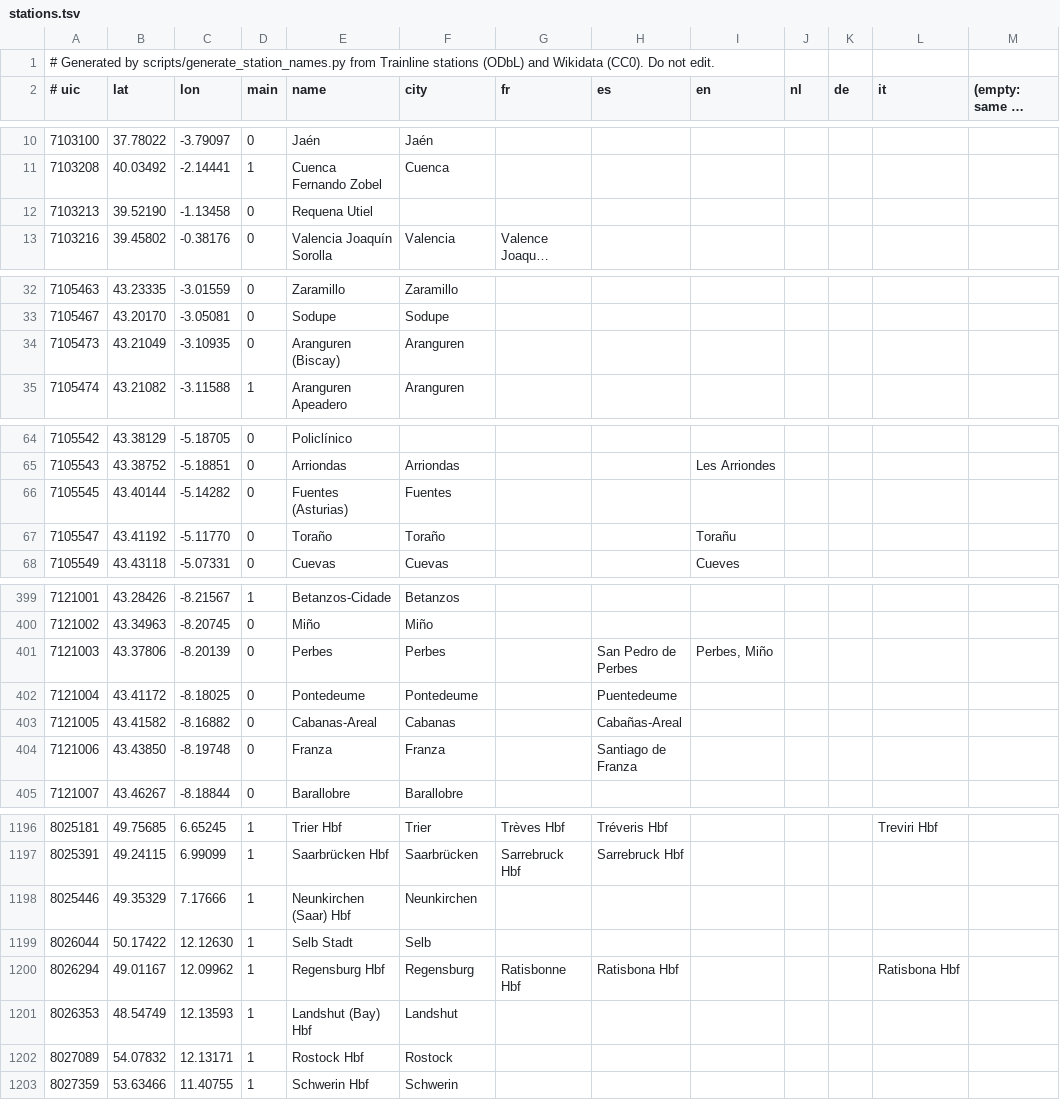
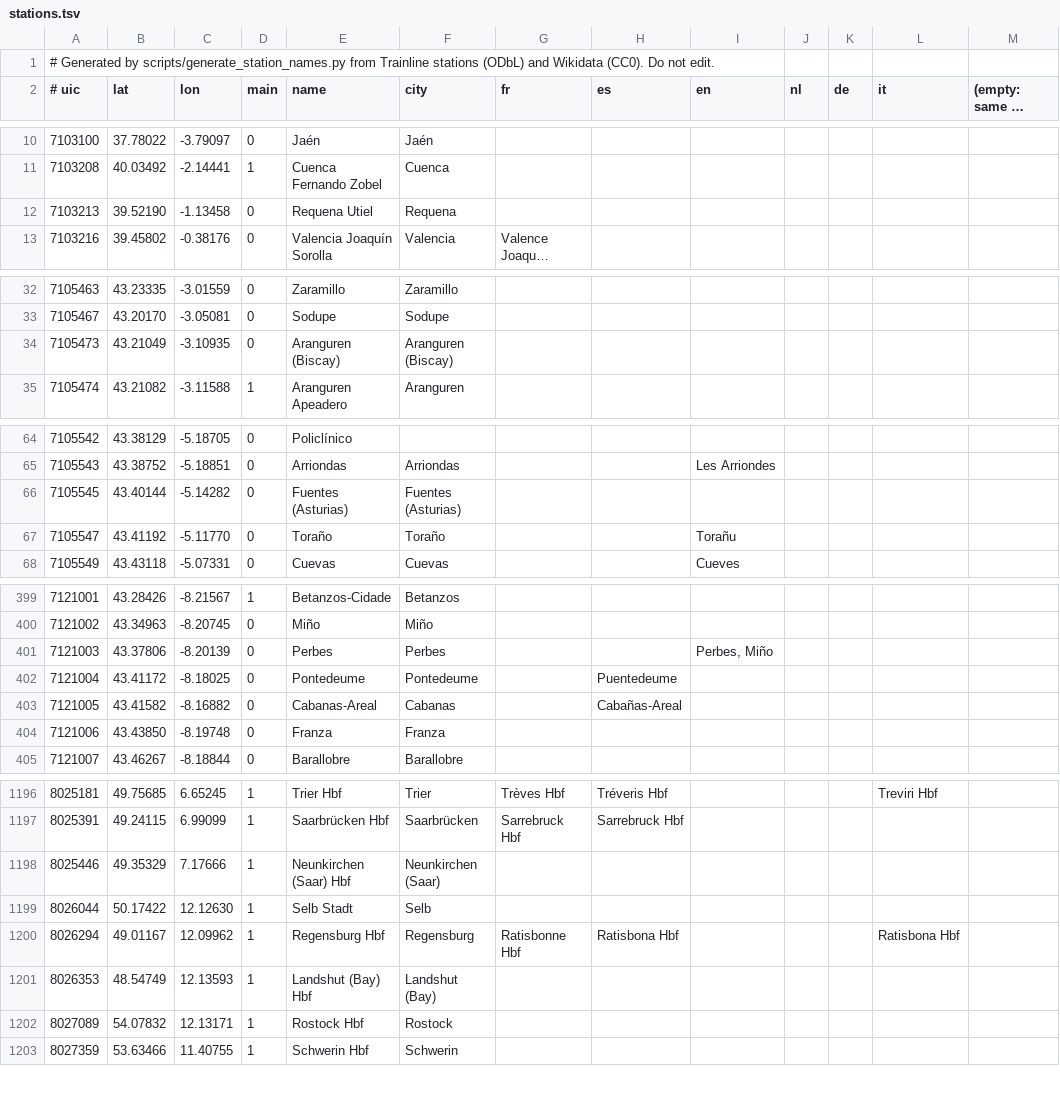
Before and after one commit to Litote/motis-mcp-app, a TSV file: server/src/main/resources/stations/stations.tsv, drawn as a sheet; only a part is shown, gaps mark what is left out; long unchanged cells end in …; the diff covers the shown part only; the diff names each change by its address in the sheet, - before the commit and + after, or states it on an @@ line.

```diff
--- a/server/src/main/resources/stations/stations.tsv
+++ b/server/src/main/resources/stations/stations.tsv
-F12 (city): (empty)
+F12 (city): Requena
-F34 (city): Aranguren
+F34 (city): Aranguren (Biscay)
-F66 (city): Fuentes
+F66 (city): Fuentes (Asturias)
-H401 (es): San Pedro de Perbes
+H401 (es): (empty)
-H404 (es): Santiago de Franza
+H404 (es): (empty)
-F1198 (city): Neunkirchen
+F1198 (city): Neunkirchen (Saar)
-F1201 (city): Landshut
+F1201 (city): Landshut (Bay)
```
Also changed, not shown: 51 edited cells elsewhere in this file, 3 other files.
